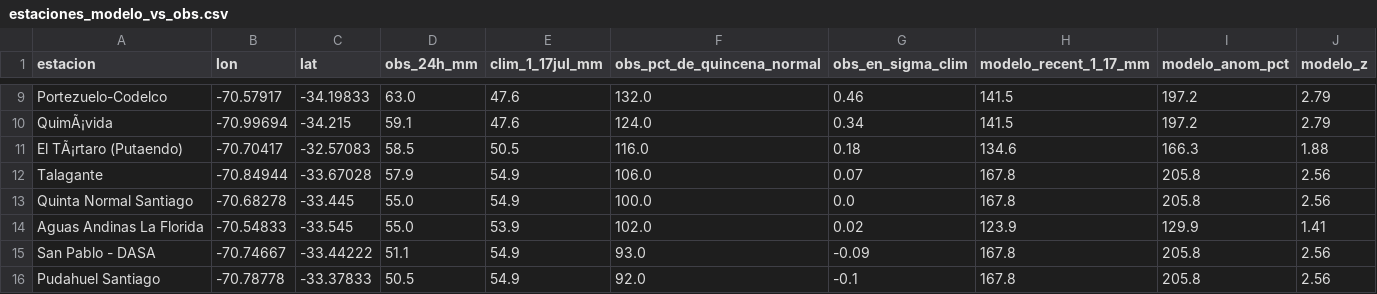
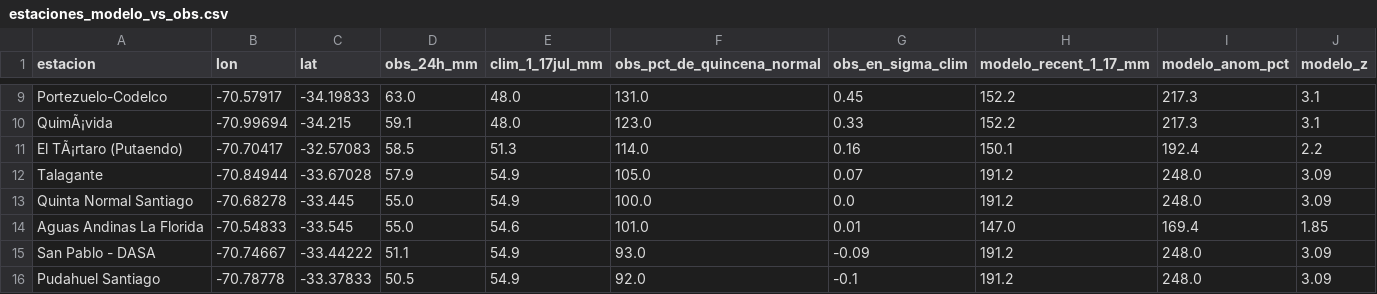
Before and after one commit to Cfranbusgis/siia-valparaiso-web, a CSV file: data/estaciones_modelo_vs_obs.csv, drawn as a sheet; only a part is shown, gaps mark what is left out; the diff covers the shown part only; the diff names each change by its address in the sheet, - before the commit and + after, or states it on an @@ line.

```diff
--- a/data/estaciones_modelo_vs_obs.csv
+++ b/data/estaciones_modelo_vs_obs.csv
-E9:E10 (clim_1_17jul_mm): 47.6
+E9:E10 (clim_1_17jul_mm): 48.0
-F9 (obs_pct_de_quincena_normal): 132.0
+F9 (obs_pct_de_quincena_normal): 131.0
-G9 (obs_en_sigma_clim): 0.46
+G9 (obs_en_sigma_clim): 0.45
-H9:H10 (modelo_recent_1_17_mm): 141.5
+H9:H10 (modelo_recent_1_17_mm): 152.2
-I9:I10 (modelo_anom_pct): 197.2
+I9:I10 (modelo_anom_pct): 217.3
-J9:J10 (modelo_z): 2.79
+J9:J10 (modelo_z): 3.1
-F10 (obs_pct_de_quincena_normal): 124.0
+F10 (obs_pct_de_quincena_normal): 123.0
-G10 (obs_en_sigma_clim): 0.34
+G10 (obs_en_sigma_clim): 0.33
-E11 (clim_1_17jul_mm): 50.5
+E11 (clim_1_17jul_mm): 51.3
-F11 (obs_pct_de_quincena_normal): 116.0
+F11 (obs_pct_de_quincena_normal): 114.0
-G11 (obs_en_sigma_clim): 0.18
+G11 (obs_en_sigma_clim): 0.16
-H11 (modelo_recent_1_17_mm): 134.6
+H11 (modelo_recent_1_17_mm): 150.1
-I11 (modelo_anom_pct): 166.3
+I11 (modelo_anom_pct): 192.4
-J11 (modelo_z): 1.88
+J11 (modelo_z): 2.2
-F12 (obs_pct_de_quincena_normal): 106.0
+F12 (obs_pct_de_quincena_normal): 105.0
-H12:H13 (modelo_recent_1_17_mm): 167.8
+H12:H13 (modelo_recent_1_17_mm): 191.2
-I12:I13 (modelo_anom_pct): 205.8
+I12:I13 (modelo_anom_pct): 248.0
-J12:J13 (modelo_z): 2.56
+J12:J13 (modelo_z): 3.09
-E14 (clim_1_17jul_mm): 53.9
+E14 (clim_1_17jul_mm): 54.6
-F14 (obs_pct_de_quincena_normal): 102.0
+F14 (obs_pct_de_quincena_normal): 101.0
-G14 (obs_en_sigma_clim): 0.02
+G14 (obs_en_sigma_clim): 0.01
-H14 (modelo_recent_1_17_mm): 123.9
+H14 (modelo_recent_1_17_mm): 147.0
-I14 (modelo_anom_pct): 129.9
+I14 (modelo_anom_pct): 169.4
-J14 (modelo_z): 1.41
+J14 (modelo_z): 1.85
-H15:H16 (modelo_recent_1_17_mm): 167.8
+H15:H16 (modelo_recent_1_17_mm): 191.2
-I15:I16 (modelo_anom_pct): 205.8
+I15:I16 (modelo_anom_pct): 248.0
-J15:J16 (modelo_z): 2.56
+J15:J16 (modelo_z): 3.09
```
Also changed, not shown: 125 edited cells elsewhere in this file, data/anomaly_grid_valpo.csv, data/clim_valpo.csv, 14 other files.
